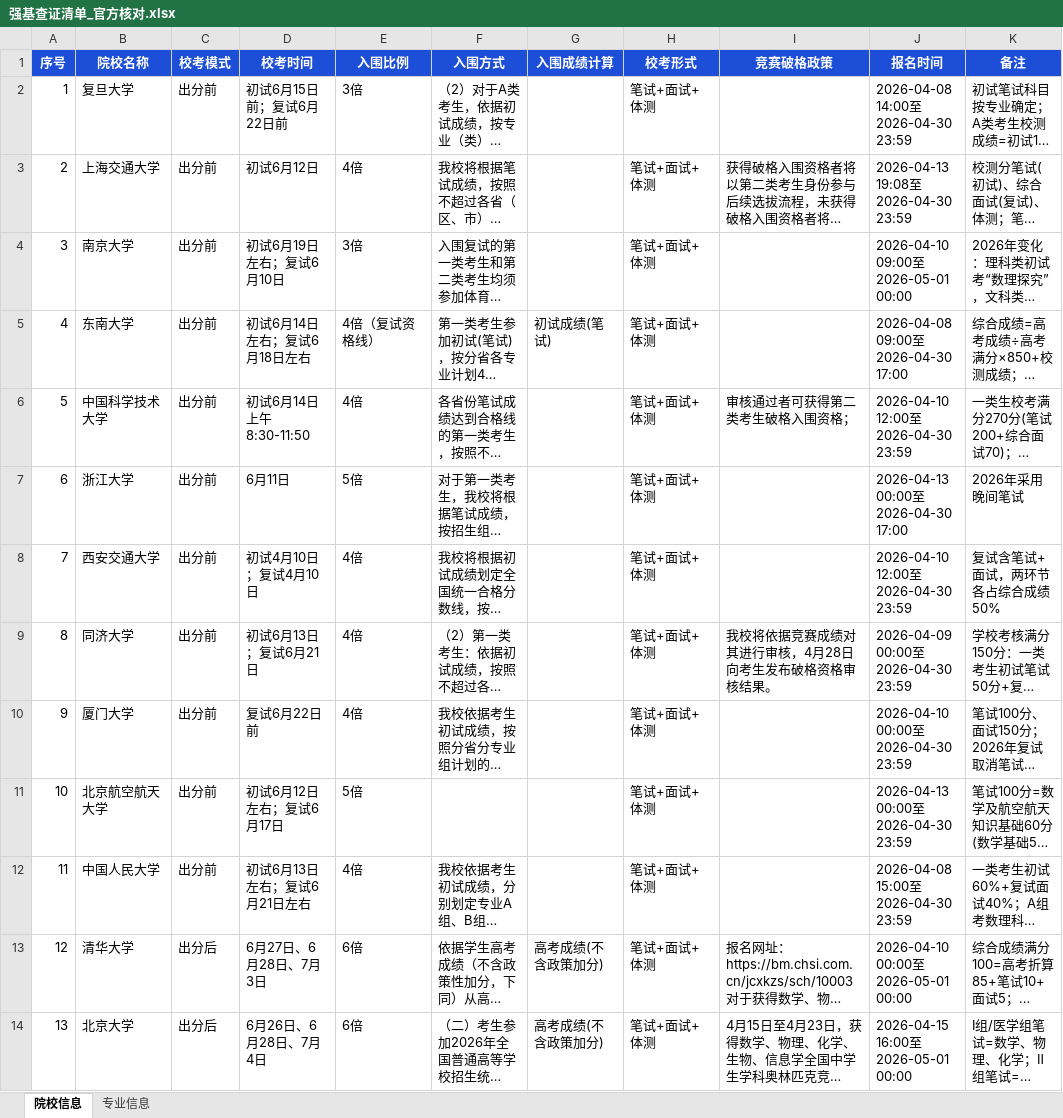
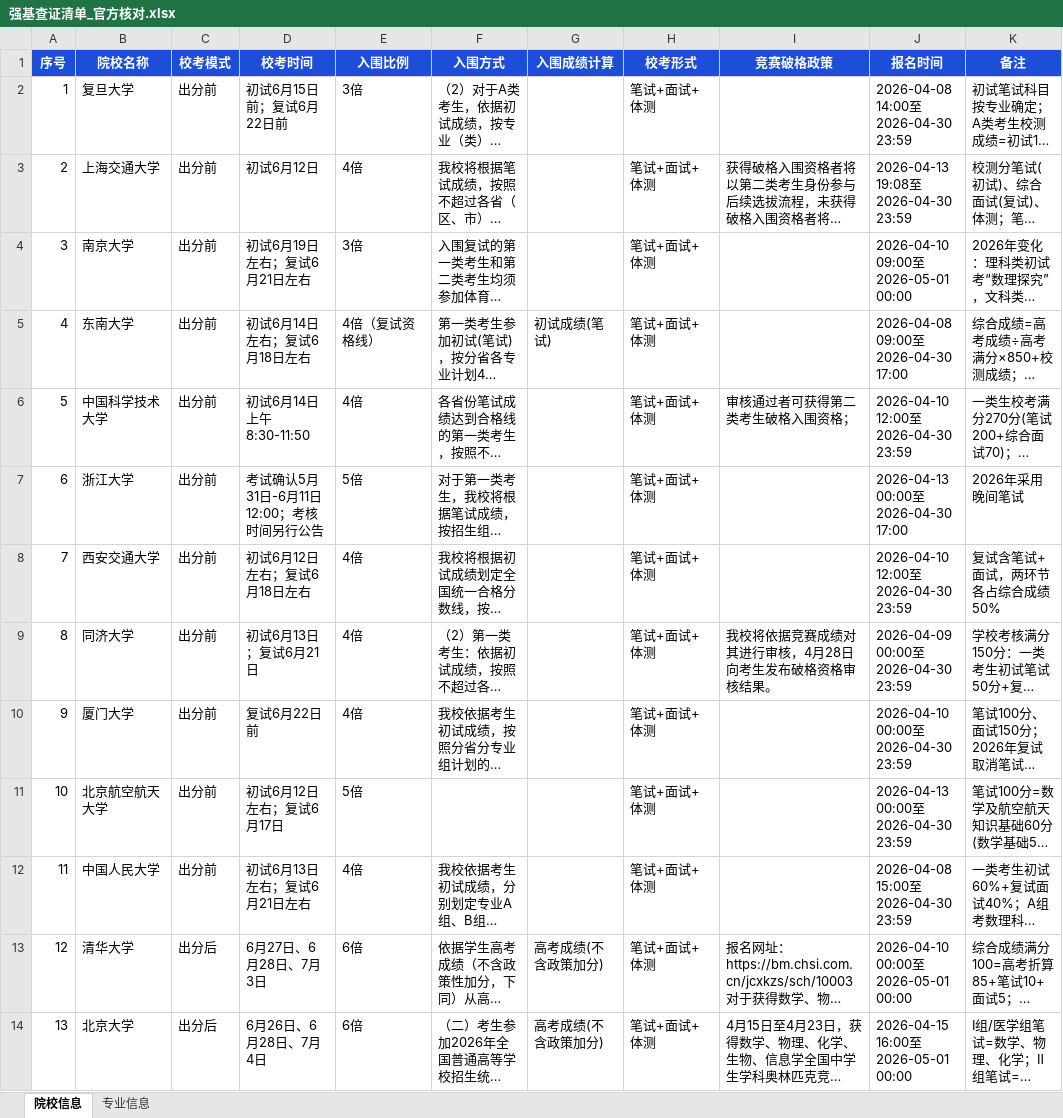
Before and after one commit to 300g-BoHeYou/shandong-gaokao-2026, an Excel workbook: 强基查证清单_官方核对.xlsx, sheet 院校信息, drawn as a sheet; only a part is shown; long unchanged cells end in …; values as stored, in another font and other column widths than the file's, no borders; the diff names each change by its address in the sheet, - before the commit and + after, or states it on an @@ line.

```diff
--- a/强基查证清单_官方核对.xlsx (sheet 院校信息)
+++ b/强基查证清单_官方核对.xlsx (sheet 院校信息)
-D4 (校考时间): 初试6月19日左右；复试6月10日
+D4 (校考时间): 初试6月19日左右；复试6月21日左右
-D7 (校考时间): 6月11日
+D7 (校考时间): 考试确认5月31日-6月11日12:00；考核时间另行公告
-D8 (校考时间): 初试4月10日；复试4月10日
+D8 (校考时间): 初试6月12日左右；复试6月18日左右
```
Also changed, not shown: 4 other files.
